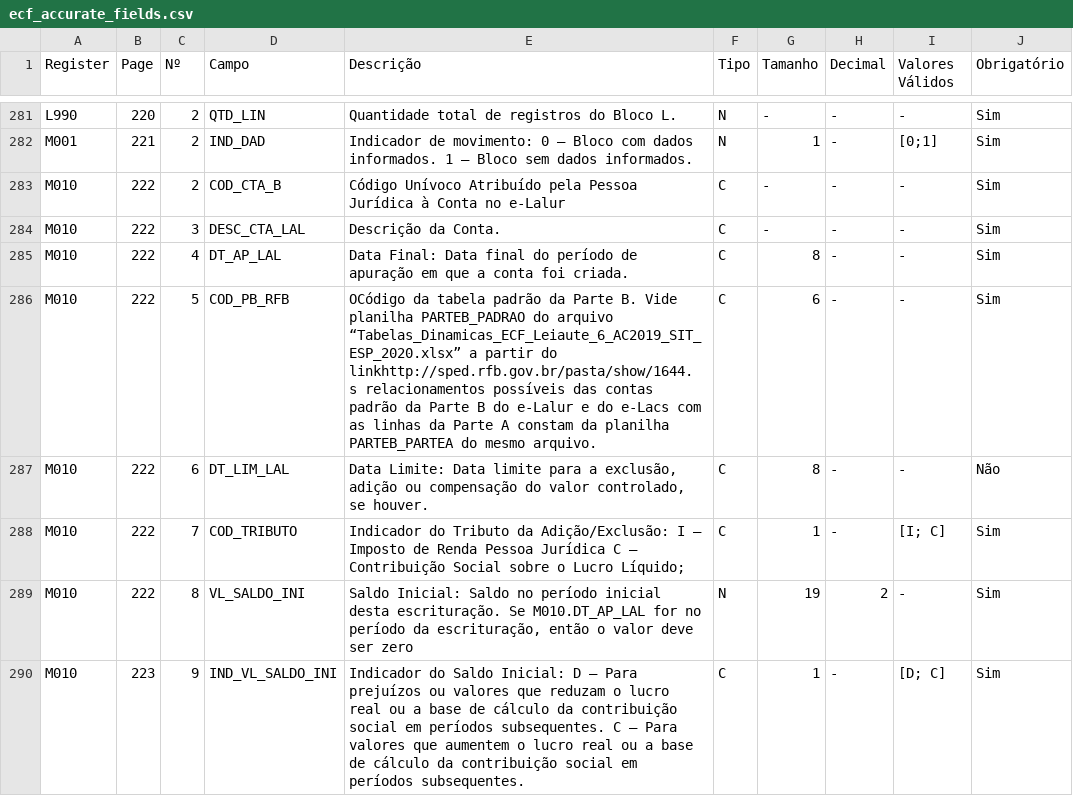
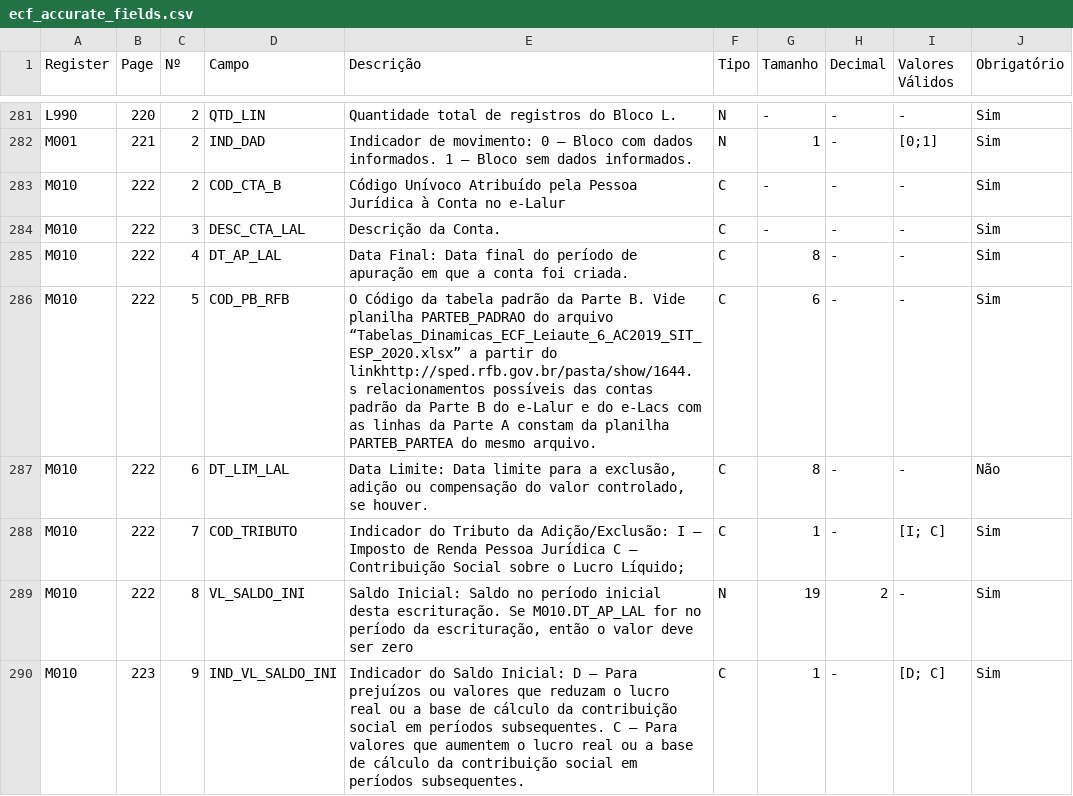
Before and after one commit to akretion/sped-extractor, a CSV file: l10n_br_spec_sped/specs/ecf/ecf_accurate_fields.csv, drawn as a sheet; only a part is shown, gaps mark what is left out; the diff covers the shown part only.

```diff
--- a/l10n_br_spec_sped/specs/ecf/ecf_accurate_fields.csv
+++ b/l10n_br_spec_sped/specs/ecf/ecf_accurate_fields.csv
@@ -285,3 +285,3 @@
 "M010","222","4","DT_AP_LAL","Data Final: Data final do período de apuração em que a conta foi criada.","C","8","-","-","Sim"
-"M010","222","5","COD_PB_RFB","OCódigo da tabela padrão da Parte B. Vide planilha PARTEB_PADRAO do arquivo “Tabelas_Dinamicas_ECF_Leiaute_6_AC2019_SIT_ESP_2020.xlsx” a partir do linkhttp://sped.rfb.gov.br/pasta/show/1644. s relacionamentos possíveis das contas padrão da Parte B do e-Lalur e do e-Lacs com as linhas da Parte A constam da planilha PARTEB_PARTEA do mesmo arquivo.","C","6","-","-","Sim"
+"M010","222","5","COD_PB_RFB","O Código da tabela padrão da Parte B. Vide planilha PARTEB_PADRAO do arquivo “Tabelas_Dinamicas_ECF_Leiaute_6_AC2019_SIT_ESP_2020.xlsx” a partir do linkhttp://sped.rfb.gov.br/pasta/show/1644. s relacionamentos possíveis das contas padrão da Parte B do e-Lalur e do e-Lacs com as linhas da Parte A constam da planilha PARTEB_PARTEA do mesmo arquivo.","C","6","-","-","Sim"
 "M010","222","6","DT_LIM_LAL","Data Limite: Data limite para a exclusão, adição ou compensação do valor controlado, se houver.","C","8","-","-","Não"
```
Also changed, not shown: 41 edited cells elsewhere in this file, l10n_br_spec_sped/specs/ecf/ecf_registers.csv, l10n_br_spec_sped/specs/efd_icms_ipi/efd_icms_ipi_accurate_fields.csv, 8 other files.
